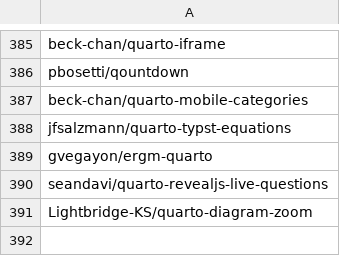
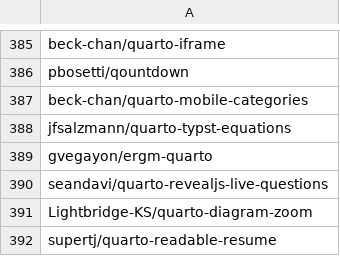
Before and after one commit to mcanouil/quarto-extensions, a CSV file: extensions/quarto-extensions.csv, drawn as a sheet; only a part is shown, gaps mark what is left out.

```diff
--- a/extensions/quarto-extensions.csv
+++ b/extensions/quarto-extensions.csv
@@ -391 +391,2 @@ seandavi/quarto-revealjs-live-questions
 Lightbridge-KS/quarto-diagram-zoom
+supertj/quarto-readable-resume
```
